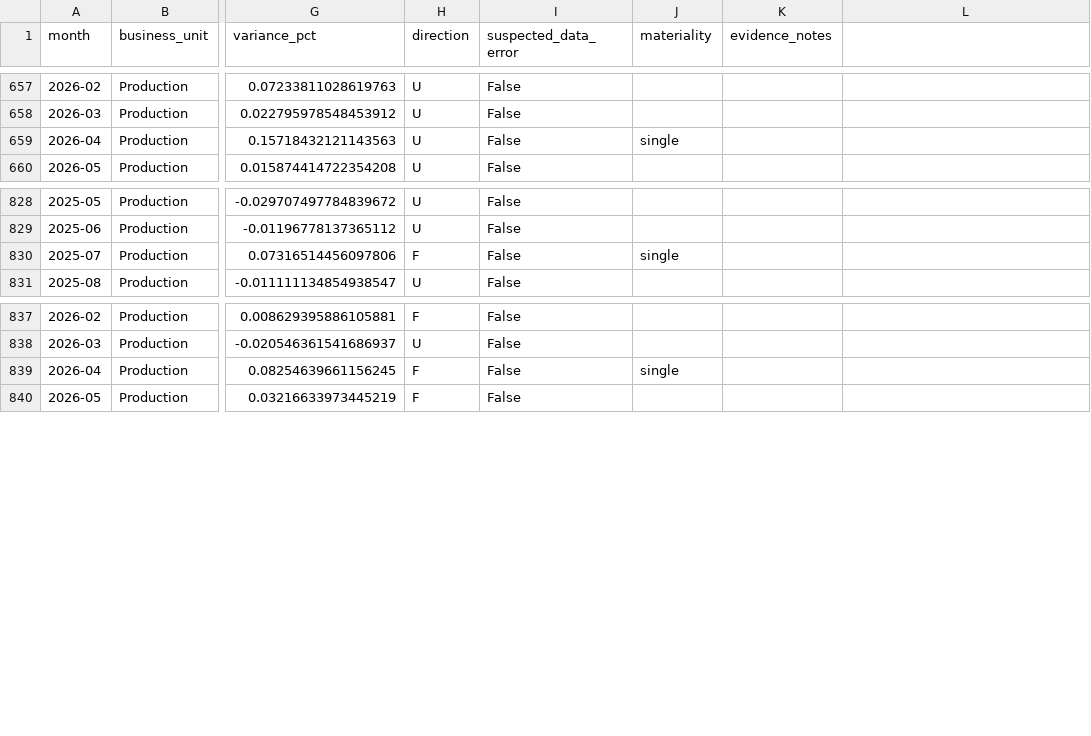
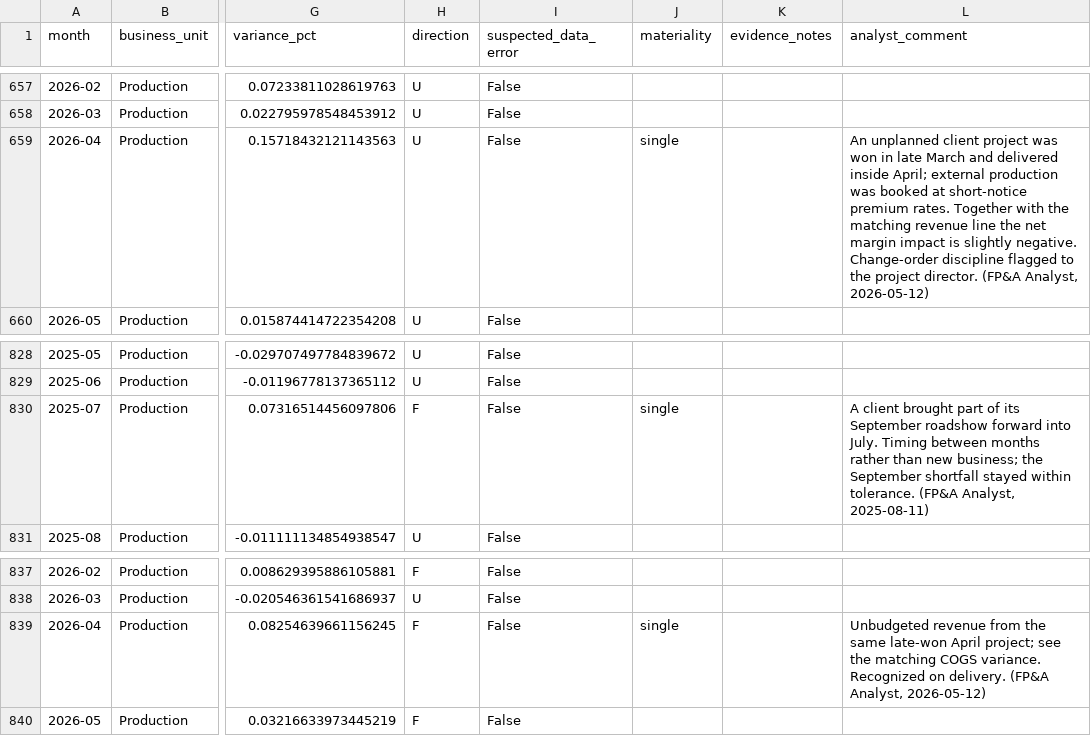
Before and after one commit to alanvourch/fpa-project, a CSV file: output/variance_table.csv, drawn as a sheet; only a part is shown, gaps mark what is left out; the diff covers the shown part only; the diff names each change by its address in the sheet, - before the commit and + after, or states it on an @@ line.

```diff
--- a/output/variance_table.csv
+++ b/output/variance_table.csv
-L1: (empty)
+L1: analyst_comment
-L659 (analyst_comment): (empty)
+L659 (analyst_comment): An unplanned client project was won in late March and delivered inside April; external production was booked at short-notice premium rates. Together with the matching revenue line the net margin impact is slightly negative. Change-order discipline flagged to the project director. (FP&A Analyst, 2026-05-12)
-L830 (analyst_comment): (empty)
+L830 (analyst_comment): A client brought part of its September roadshow forward into July. Timing between months rather than new business; the September shortfall stayed within tolerance. (FP&A Analyst, 2025-08-11)
-L839 (analyst_comment): (empty)
+L839 (analyst_comment): Unbudgeted revenue from the same late-won April project; see the matching COGS variance. Recognized on delivery. (FP&A Analyst, 2026-05-12)
```
Also changed, not shown: 12 edited cells elsewhere in this file, 24 other files.
